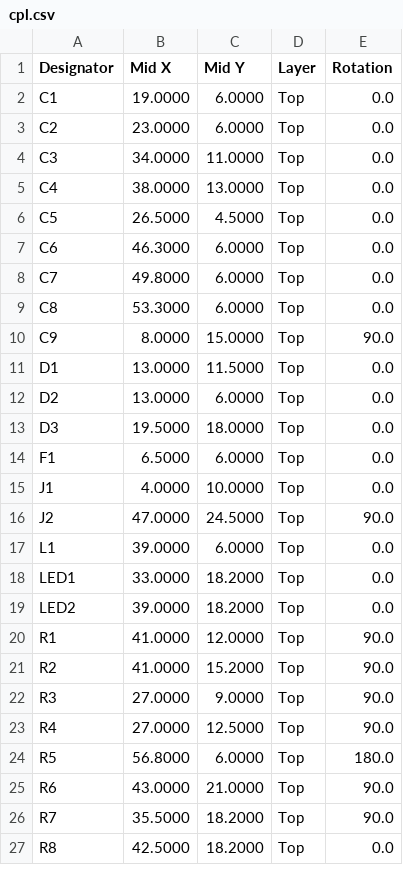
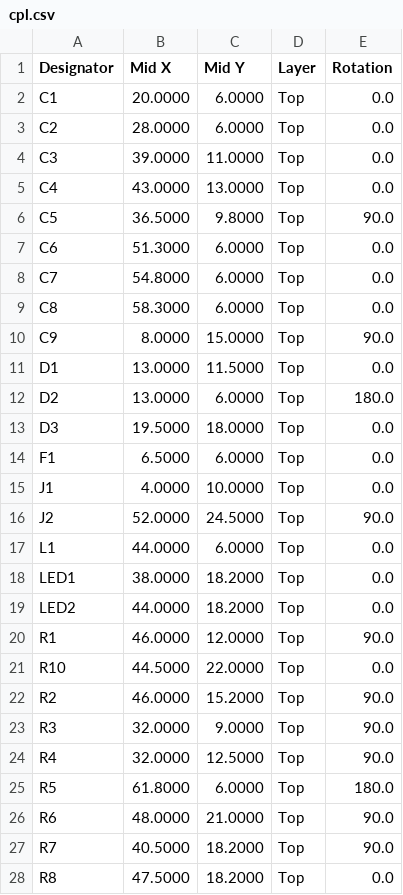
Before and after one commit to dobrinz123/track_app, a CSV file: hardware/kicad/trace-dongle/production/cpl.csv, drawn as a sheet; only a part is shown; the diff covers the shown part only.

```diff
--- a/hardware/kicad/trace-dongle/production/cpl.csv
+++ b/hardware/kicad/trace-dongle/production/cpl.csv
@@ -1,13 +1,13 @@
 Designator,Mid X,Mid Y,Layer,Rotation
-C1,19.0000,6.0000,Top,0.0
-C2,23.0000,6.0000,Top,0.0
-C3,34.0000,11.0000,Top,0.0
-C4,38.0000,13.0000,Top,0.0
-C5,26.5000,4.5000,Top,0.0
-C6,46.3000,6.0000,Top,0.0
-C7,49.8000,6.0000,Top,0.0
-C8,53.3000,6.0000,Top,0.0
+C1,20.0000,6.0000,Top,0.0
+C2,28.0000,6.0000,Top,0.0
+C3,39.0000,11.0000,Top,0.0
+C4,43.0000,13.0000,Top,0.0
+C5,36.5000,9.8000,Top,90.0
+C6,51.3000,6.0000,Top,0.0
+C7,54.8000,6.0000,Top,0.0
+C8,58.3000,6.0000,Top,0.0
 C9,8.0000,15.0000,Top,90.0
 D1,13.0000,11.5000,Top,0.0
-D2,13.0000,6.0000,Top,0.0
+D2,13.0000,6.0000,Top,180.0
 D3,19.5000,18.0000,Top,0.0
@@ -15,13 +15,14 @@ F1,6.5000,6.0000,Top,0.0
 J1,4.0000,10.0000,Top,0.0
-J2,47.0000,24.5000,Top,90.0
-L1,39.0000,6.0000,Top,0.0
-LED1,33.0000,18.2000,Top,0.0
-LED2,39.0000,18.2000,Top,0.0
-R1,41.0000,12.0000,Top,90.0
-R2,41.0000,15.2000,Top,90.0
-R3,27.0000,9.0000,Top,90.0
-R4,27.0000,12.5000,Top,90.0
-R5,56.8000,6.0000,Top,180.0
-R6,43.0000,21.0000,Top,90.0
-R7,35.5000,18.2000,Top,90.0
-R8,42.5000,18.2000,Top,0.0
+J2,52.0000,24.5000,Top,90.0
+L1,44.0000,6.0000,Top,0.0
+LED1,38.0000,18.2000,Top,0.0
+LED2,44.0000,18.2000,Top,0.0
+R1,46.0000,12.0000,Top,90.0
+R10,44.5000,22.0000,Top,0.0
+R2,46.0000,15.2000,Top,90.0
+R3,32.0000,9.0000,Top,90.0
+R4,32.0000,12.5000,Top,90.0
+R5,61.8000,6.0000,Top,180.0
+R6,48.0000,21.0000,Top,90.0
+R7,40.5000,18.2000,Top,90.0
+R8,47.5000,18.2000,Top,0.0
```
Also changed, not shown: 3 edited cells elsewhere in this file, hardware/kicad/trace-dongle/production/bom.csv, 44 other files.
